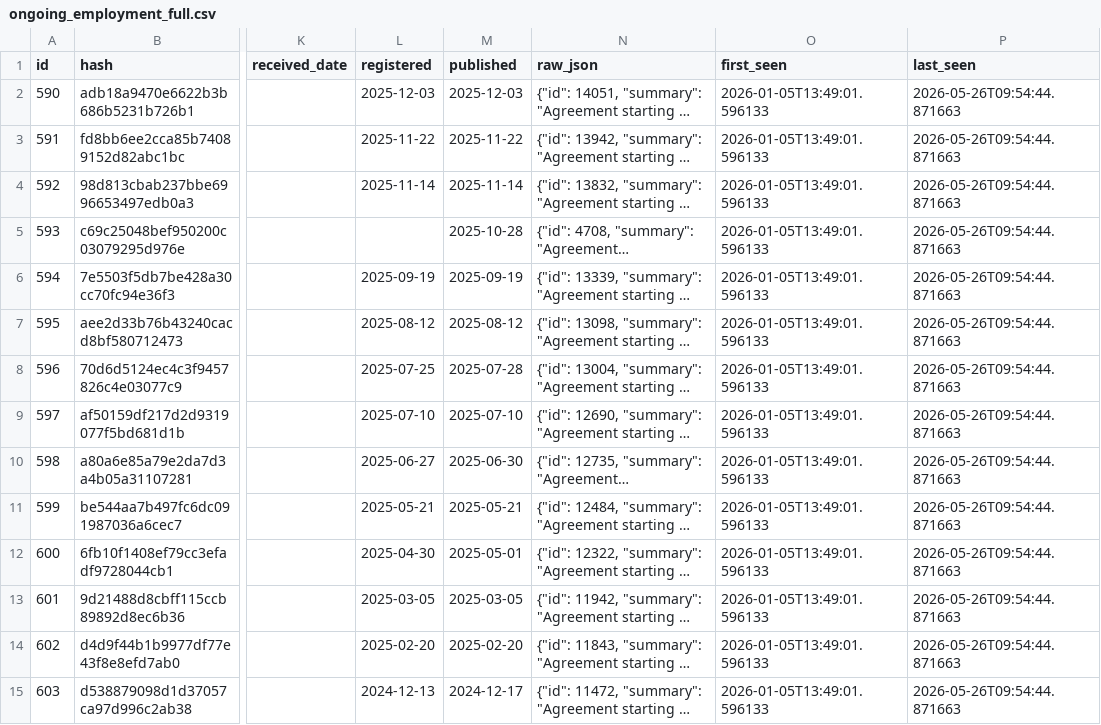
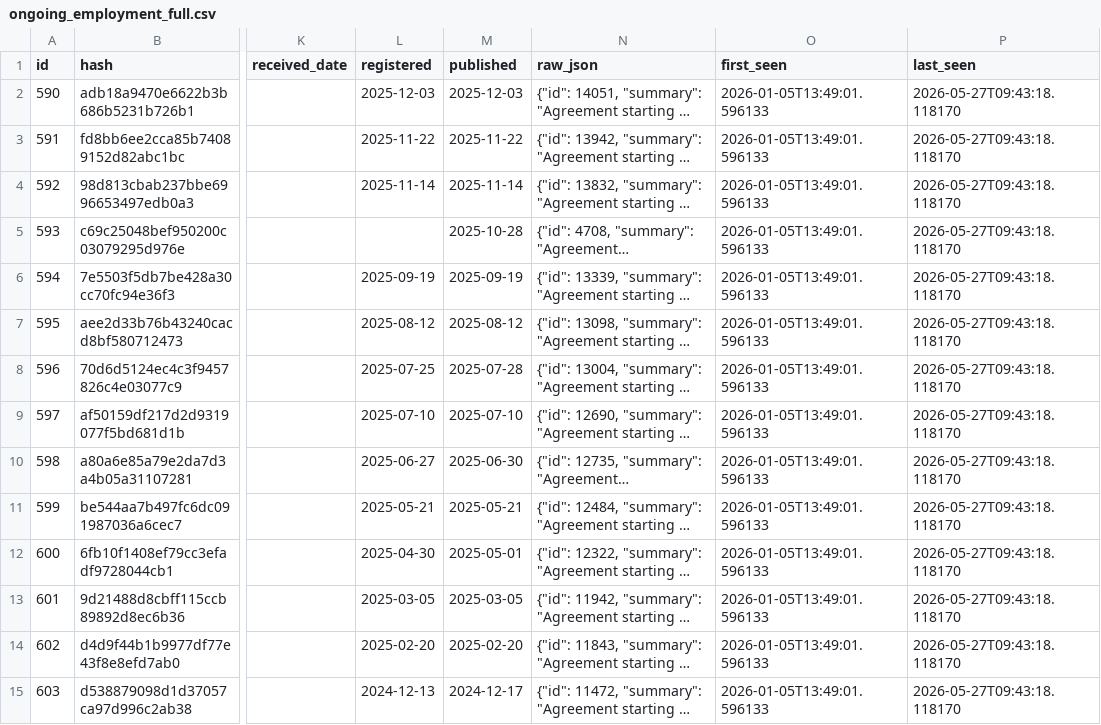
Before and after one commit to fwebb-ship-it/mp-earnings, a CSV file: outputs/ongoing_employment_full.csv, drawn as a sheet; only a part is shown, gaps mark what is left out; long unchanged cells end in …; the diff covers the shown part only; the diff names each change by its address in the sheet, - before the commit and + after, or states it on an @@ line.

```diff
--- a/outputs/ongoing_employment_full.csv
+++ b/outputs/ongoing_employment_full.csv
-P2:P15 (last_seen): 2026-05-26T09:54:44.871663
+P2:P15 (last_seen): 2026-05-27T09:43:18.118170
```
Also changed, not shown: 67 edited cells elsewhere in this file, outputs/ad_hoc_payments_full.csv, outputs/donations_full.csv, 2 other files.
